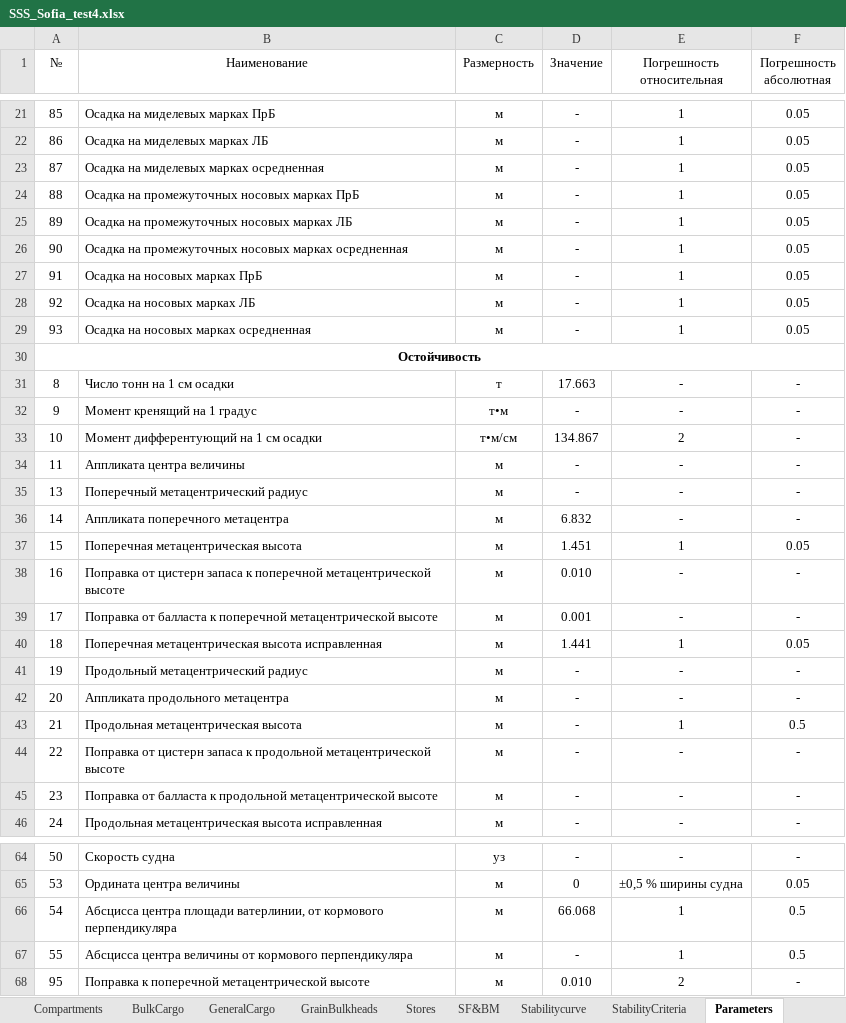
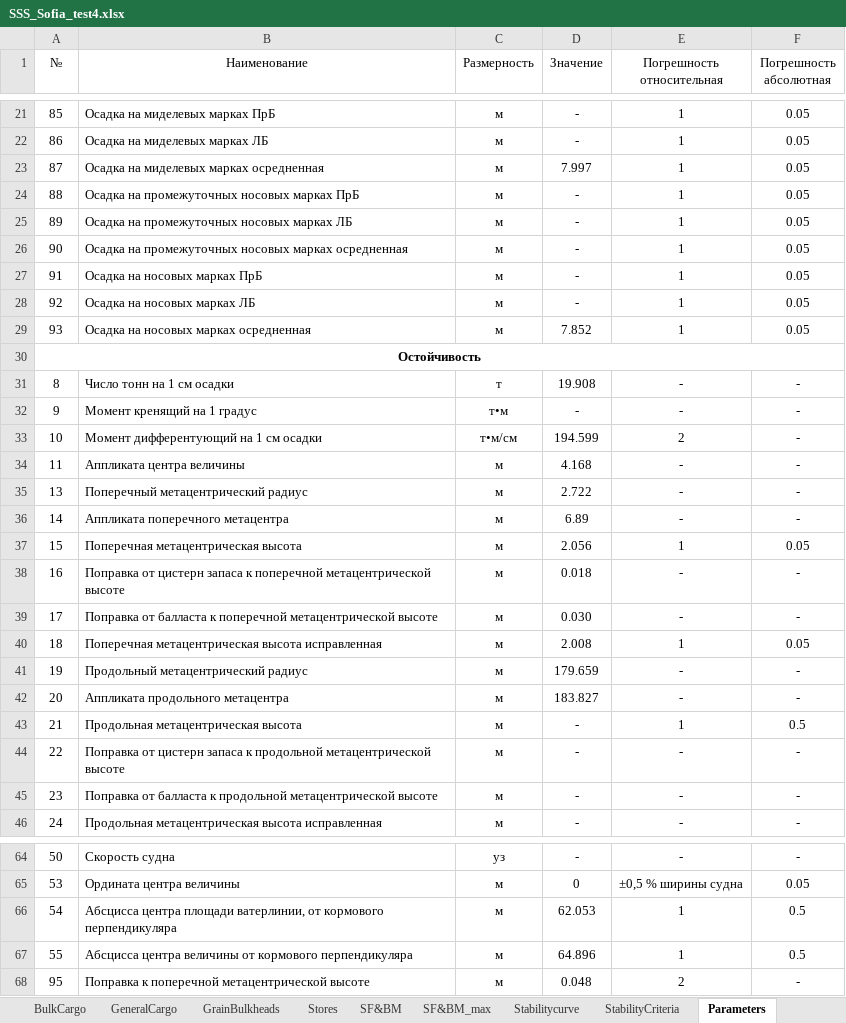
Before and after one commit to KnstAnt/sss-test-report, an Excel workbook: src/bin/SSS_Sofia_test4.xlsx, sheet Parameters, drawn as a sheet; only a part is shown, gaps mark what is left out; values as stored, in another font and other column widths than the file's, no borders; the diff covers the shown part only; the diff names each change by its address in the sheet, - before the commit and + after, or states it on an @@ line.

```diff
--- a/src/bin/SSS_Sofia_test4.xlsx (sheet Parameters)
+++ b/src/bin/SSS_Sofia_test4.xlsx (sheet Parameters)
+sheet tab: SF&BM_max
-D23 (Значение): -
+D23 (Значение): 7.997
-D29 (Значение): -
+D29 (Значение): 7.852
-D31 (Значение): 17.663
+D31 (Значение): 19.908
-D33 (Значение): 134.867
+D33 (Значение): 194.599
-D34 (Значение): -
+D34 (Значение): 4.168
-D35 (Значение): -
+D35 (Значение): 2.722
-D36 (Значение): 6.832
+D36 (Значение): 6.89
-D37 (Значение): 1.451
+D37 (Значение): 2.056
-D38 (Значение): 0.010
+D38 (Значение): 0.018
-D39 (Значение): 0.001
+D39 (Значение): 0.030
-D40 (Значение): 1.441
+D40 (Значение): 2.008
-D41 (Значение): -
+D41 (Значение): 179.659
-D42 (Значение): -
+D42 (Значение): 183.827
-D66 (Значение): 66.068
+D66 (Значение): 62.053
-D67 (Значение): -
+D67 (Значение): 64.896
-D68 (Значение): 0.010
+D68 (Значение): 0.048
```
Also changed, not shown: 21 edited cells elsewhere in this sheet, sheet GeneralCargo, sheet Compartments, sheet Stabilitycurve, sheet SF&BM, sheet StabilityCriteria, sheet General, 1 more sheet, src/bin/SSS_Sofia_test5.xlsx, src/bin/SSS_Sofia_test6.xlsx, 2 other files.
